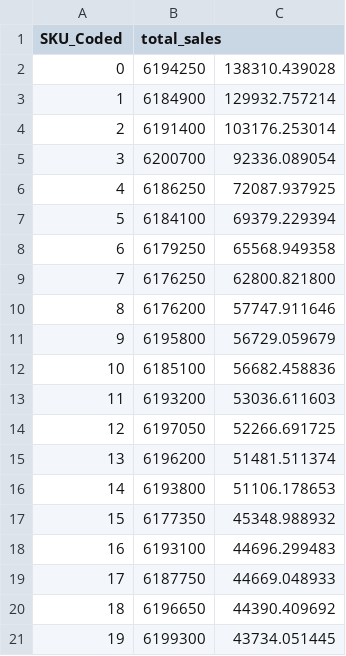
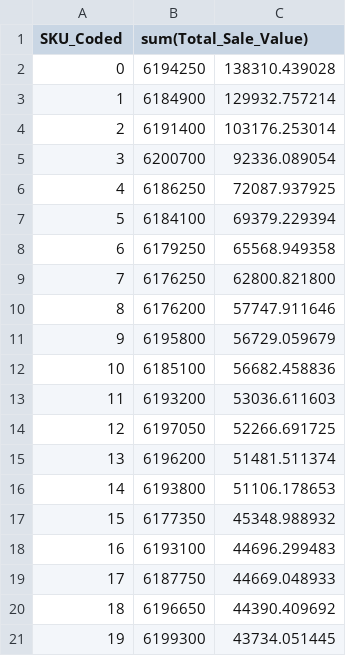
Before and after one commit to Palpal16/DataAgent, a CSV file: evaluation/csv_queries/claude_1_gt.csv, drawn as a sheet.

```diff
--- a/evaluation/csv_queries/claude_1_gt.csv
+++ b/evaluation/csv_queries/claude_1_gt.csv
@@ -1,2 +1,2 @@
-SKU_Coded,total_sales
+SKU_Coded,sum(Total_Sale_Value)
 0,6194250,138310.439028
```
Also changed, not shown: evaluation/csv_queries/claude_2_gt.csv, evaluation/csv_queries/claude_5_gt.csv, 44 other files.
